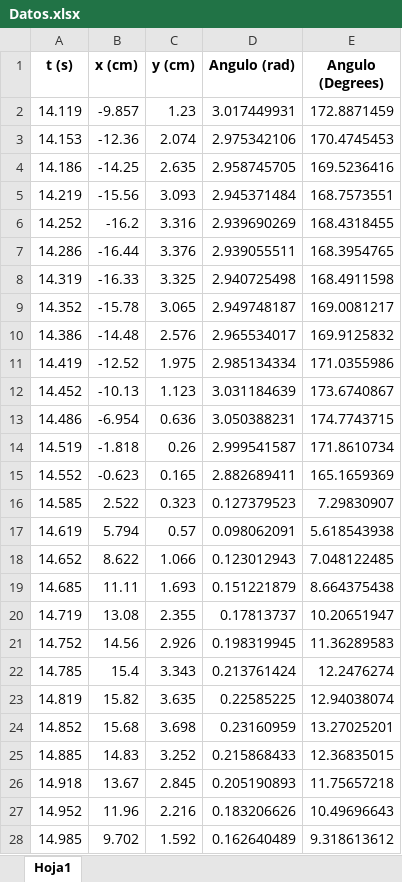
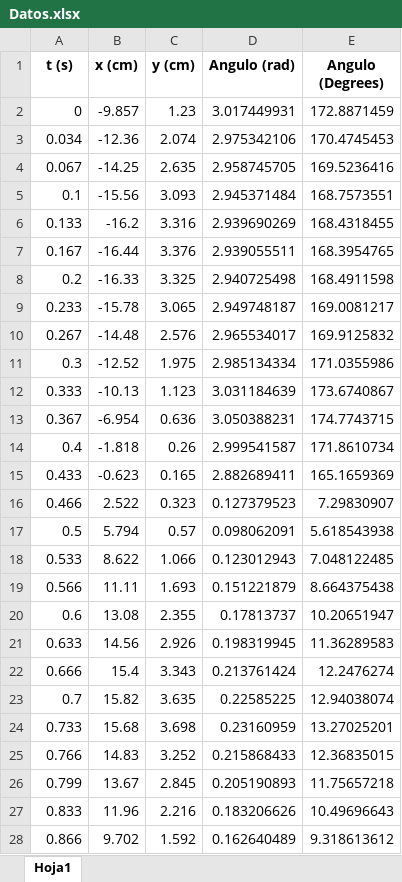
Before and after one commit to EstebanAlvarezAtehortua/Taller---Pendulo-1, an Excel workbook: Datos.xlsx, sheet Hoja1, drawn as a sheet; only a part is shown; values as stored, in another font and other column widths than the file's, no borders; the diff covers the shown part only; the diff names each change by its address in the sheet, - before the commit and + after, or states it on an @@ line.

Commit message:
Modificacion de datos

```diff
--- a/Datos.xlsx (sheet Hoja1)
+++ b/Datos.xlsx (sheet Hoja1)
-A2 (t (s)): 14.119
+A2 (t (s)): 0
-A3 (t (s)): 14.153
+A3 (t (s)): 0.034
-A4 (t (s)): 14.186
+A4 (t (s)): 0.067
-A5 (t (s)): 14.219
+A5 (t (s)): 0.1
-A6 (t (s)): 14.252
+A6 (t (s)): 0.133
-A7 (t (s)): 14.286
+A7 (t (s)): 0.167
-A8 (t (s)): 14.319
+A8 (t (s)): 0.2
-A9 (t (s)): 14.352
+A9 (t (s)): 0.233
-A10 (t (s)): 14.386
+A10 (t (s)): 0.267
-A11 (t (s)): 14.419
+A11 (t (s)): 0.3
-A12 (t (s)): 14.452
+A12 (t (s)): 0.333
-A13 (t (s)): 14.486
+A13 (t (s)): 0.367
-A14 (t (s)): 14.519
+A14 (t (s)): 0.4
-A15 (t (s)): 14.552
+A15 (t (s)): 0.433
-A16 (t (s)): 14.585
+A16 (t (s)): 0.466
-A17 (t (s)): 14.619
+A17 (t (s)): 0.5
-A18 (t (s)): 14.652
+A18 (t (s)): 0.533
-A19 (t (s)): 14.685
+A19 (t (s)): 0.566
-A20 (t (s)): 14.719
+A20 (t (s)): 0.6
-A21 (t (s)): 14.752
+A21 (t (s)): 0.633
-A22 (t (s)): 14.785
+A22 (t (s)): 0.666
-A23 (t (s)): 14.819
+A23 (t (s)): 0.7
-A24 (t (s)): 14.852
+A24 (t (s)): 0.733
-A25 (t (s)): 14.885
+A25 (t (s)): 0.766
-A26 (t (s)): 14.918
+A26 (t (s)): 0.799
-A27 (t (s)): 14.952
+A27 (t (s)): 0.833
-A28 (t (s)): 14.985
+A28 (t (s)): 0.866
```
Also changed, not shown: 325 edited cells elsewhere in this sheet.
